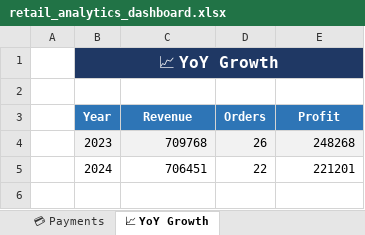
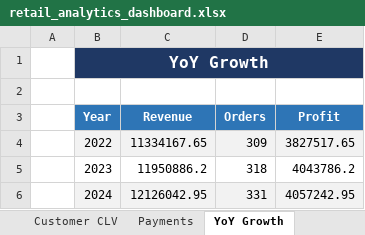
Before and after one commit to Nish3nt/retail-analytics, an Excel workbook: retail_analytics_dashboard.xlsx, sheet YoY Growth, drawn as a sheet; values as stored, in another font and other column widths than the file's, no borders; addresses are those after the commit; the diff names each change by its address in the sheet, - before the commit and + after, or states it on an @@ line.

Commit message:
Add advanced features: 1200 orders, validation, scheduler, Power BI guide

```diff
--- a/retail_analytics_dashboard.xlsx (sheet YoY Growth)
+++ b/retail_analytics_dashboard.xlsx (sheet YoY Growth)
-sheet tab: 💳 Payments
+sheet tab: Payments
-sheet tab: 📈 YoY Growth
+sheet tab: YoY Growth
-B1 (Year): 📈 YoY Growth
+B1 (Year): YoY Growth
+row 4:  | 2022 | 11334167.65 | 309 | 3827517.65
-B5:E5 fill: #F2F2F2
+B5:E5 fill: none
-C5 (Revenue): 709768
+C5 (Revenue): 11950886.2
-D5 (Orders): 26
+D5 (Orders): 318
-E5 (Profit): 248268
+E5 (Profit): 4043786.2
-B6:E6 fill: none
+B6:E6 fill: #F2F2F2
-C6 (Revenue): 706451
+C6 (Revenue): 12126042.95
-D6 (Orders): 22
+D6 (Orders): 331
-E6 (Profit): 221201
+E6 (Profit): 4057242.95
```
Also changed, not shown: sheet Customer CLV, sheet Monthly Trends, sheet Top Products, sheet Dashboard, sheet Categories, sheet Sales Reps, 2 more sheets, other sheet tabs, charts or pictures, 12 other files.
